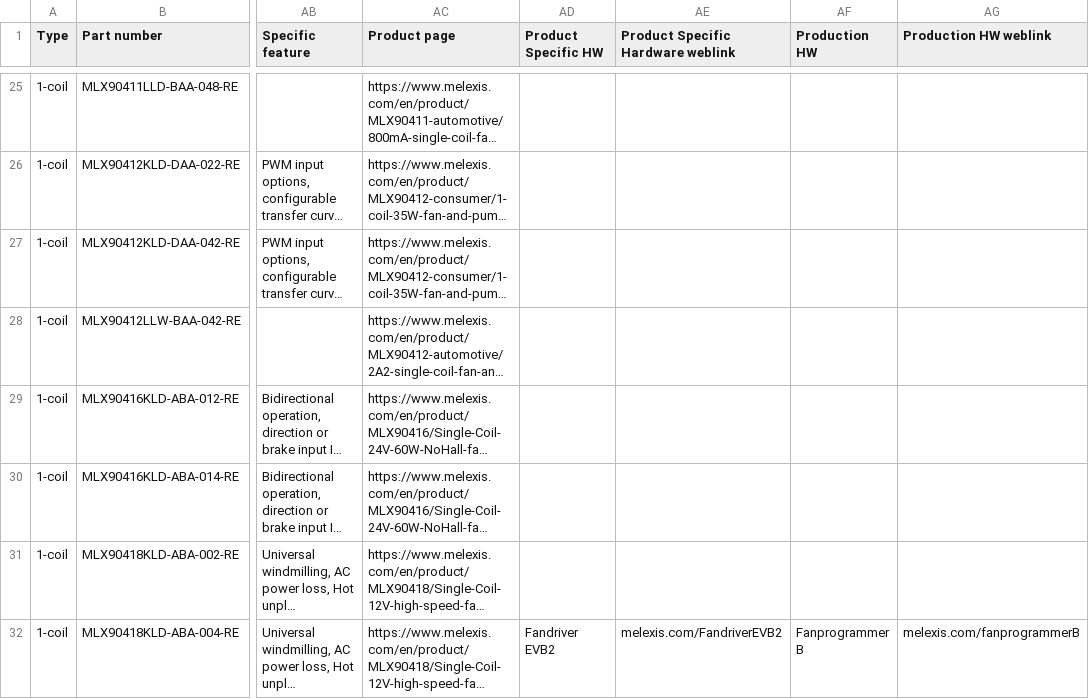
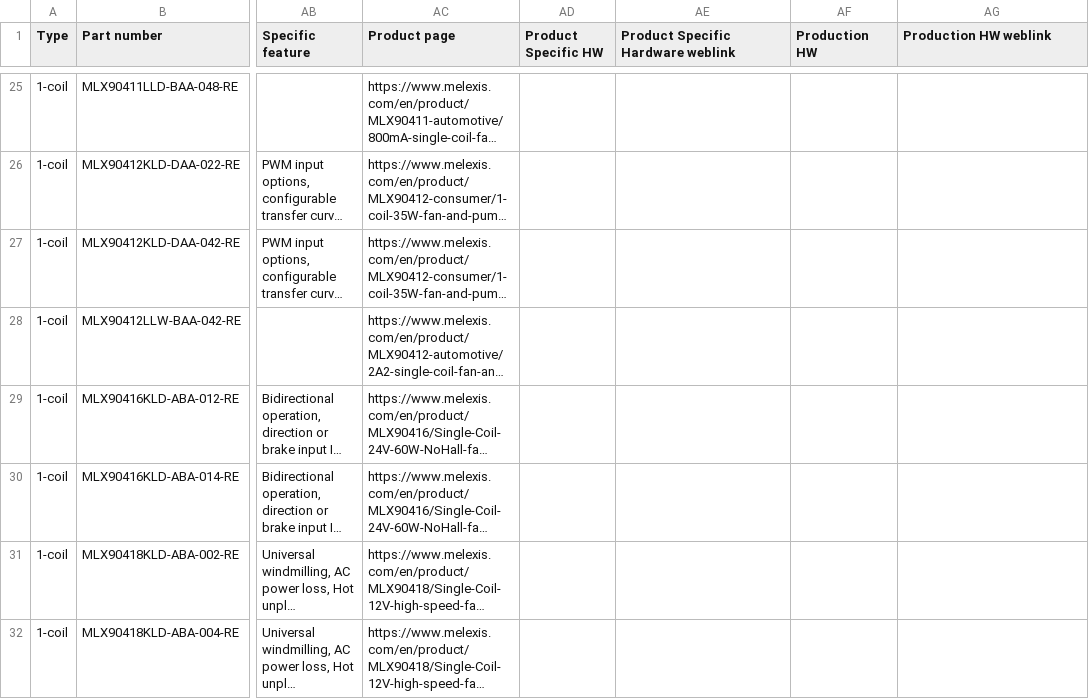
Before and after one commit to MelexisBC/Wizard--Fan-Pump-Driver-ICs-Data, a CSV file: Fan-Pump-Driver-ICs-Wizard-Data.csv, drawn as a sheet; only a part is shown, gaps mark what is left out; long unchanged cells end in …; the diff names each change by its address in the sheet, - before the commit and + after, or states it on an @@ line.

Commit message:
Wizard - Fan and pump driver ICs - Google sheet updated

```diff
--- a/Fan-Pump-Driver-ICs-Wizard-Data.csv
+++ b/Fan-Pump-Driver-ICs-Wizard-Data.csv
-AD32 (Product Specific HW): Fandriver EVB2
+AD32 (Product Specific HW): (empty)
-AE32: melexis.com/FandriverEVB2
+AE32: (empty)
-AF32 (Production HW): Fanprogrammer B
+AF32 (Production HW): (empty)
-AG32 (Production HW weblink): melexis.com/fanprogrammerB
+AG32 (Production HW weblink): (empty)
```
